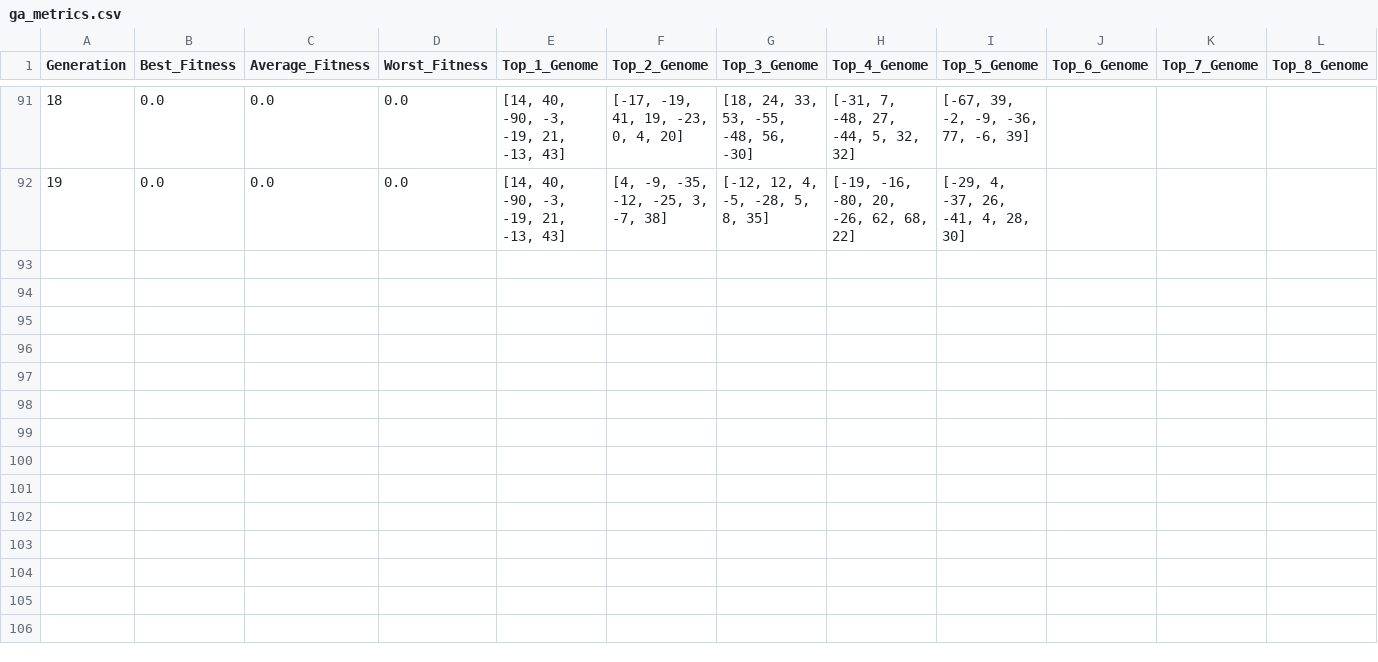
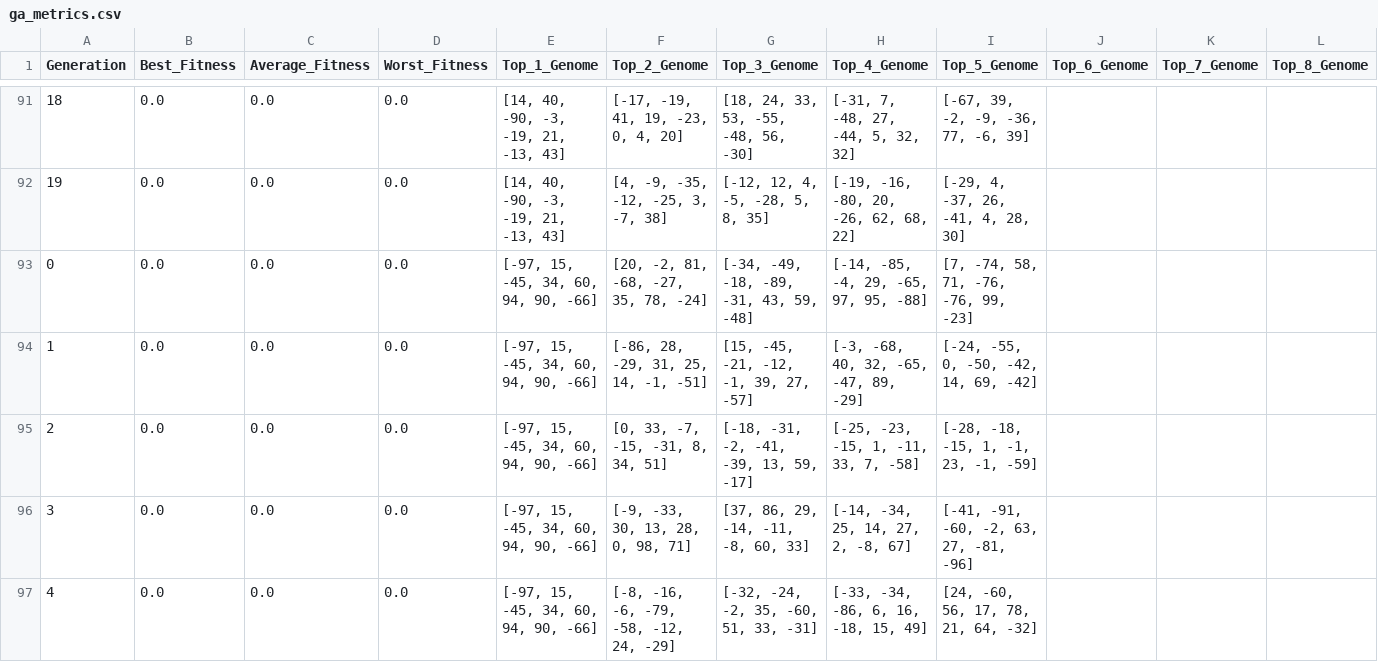
Before and after one commit to laflemme21/nonaga-online, a CSV file: ga_metrics.csv, drawn as a sheet; only a part is shown, gaps mark what is left out; rows hold the shown columns only; the diff covers the shown part only; the diff names each change by its address in the sheet, - before the commit and + after, or states it on an @@ line.

```diff
--- a/ga_metrics.csv
+++ b/ga_metrics.csv
+row 93: 0 | 0.0 | 0.0 | 0.0 | [-97, 15, -45, 34, 60, 94, 90, -66] | [20, -2, 81, -68, -27, 35, 78, -24] | [-34, -49, -18, -89, -31, 43, 59, -48] | [-14, -85, -4, 29, -65, 97, 95, -88] | [7, -74, 58, 71, -76, -76, 99, -23]
+row 94: 1 | 0.0 | 0.0 | 0.0 | [-97, 15, -45, 34, 60, 94, 90, -66] | [-86, 28, -29, 31, 25, 14, -1, -51] | [15, -45, -21, -12, -1, 39, 27, -57] | [-3, -68, 40, 32, -65, -47, 89, -29] | [-24, -55, 0, -50, -42, 14, 69, -42]
+row 95: 2 | 0.0 | 0.0 | 0.0 | [-97, 15, -45, 34, 60, 94, 90, -66] | [0, 33, -7, -15, -31, 8, 34, 51] | [-18, -31, -2, -41, -39, 13, 59, -17] | [-25, -23, -15, 1, -11, 33, 7, -58] | [-28, -18, -15, 1, -1, 23, -1, -59]
+row 96: 3 | 0.0 | 0.0 | 0.0 | [-97, 15, -45, 34, 60, 94, 90, -66] | [-9, -33, 30, 13, 28, 0, 98, 71] | [37, 86, 29, -14, -11, -8, 60, 33] | [-14, -34, 25, 14, 27, 2, -8, 67] | [-41, -91, -60, -2, 63, 27, -81, -96]
+row 97: 4 | 0.0 | 0.0 | 0.0 | [-97, 15, -45, 34, 60, 94, 90, -66] | [-8, -16, -6, -79, -58, -12, 24, -29] | [-32, -24, -2, 35, -60, 51, 33, -31] | [-33, -34, -86, 6, 16, -18, 15, 49] | [24, -60, 56, 17, 78, 21, 64, -32]
```
Also changed, not shown: 15 added rows elsewhere in this file, 1 other file.
